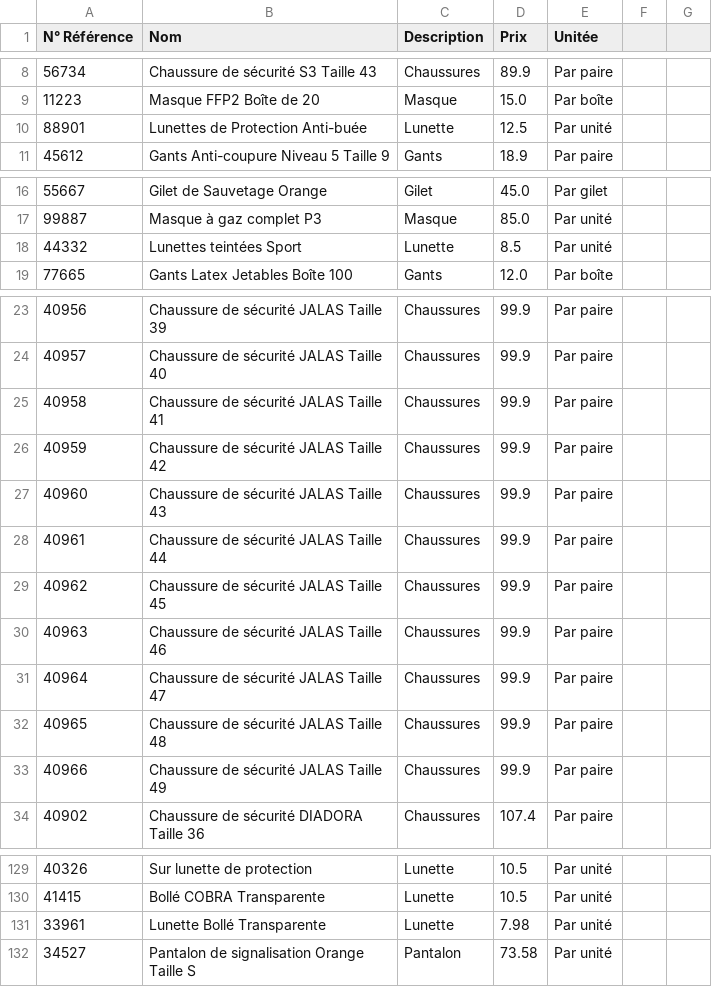
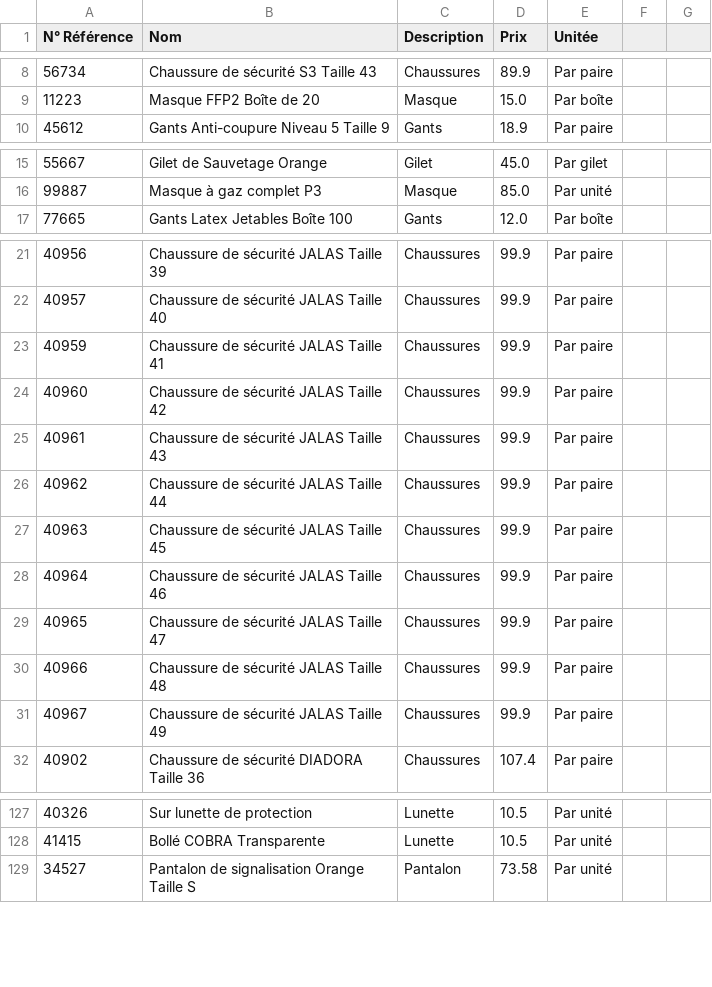
Before and after one commit to kadyann/epi-commandes-app, a CSV file: articles.csv, drawn as a sheet; only a part is shown, gaps mark what is left out; removed rows and columns are numbered as before the commit, all else as after; the diff names each change by its address in the sheet, - before the commit and + after, or states it on an @@ line.

Commit message:
Update articles.csv

```diff
--- a/articles.csv
+++ b/articles.csv
-row 10: 88901 | Lunettes de Protection Anti-buée | Lunette | 12.5 | Par unité
-row 18: 44332 | Lunettes teintées Sport | Lunette | 8.5 | Par unité
-row 25: 40958 | Chaussure de sécurité JALAS Taille 41 | Chaussures | 99.9 | Par paire
-B23 (Nom): Chaussure de sécurité JALAS Taille 42
+B23 (Nom): Chaussure de sécurité JALAS Taille 41
-B24 (Nom): Chaussure de sécurité JALAS Taille 43
+B24 (Nom): Chaussure de sécurité JALAS Taille 42
-B25 (Nom): Chaussure de sécurité JALAS Taille 44
+B25 (Nom): Chaussure de sécurité JALAS Taille 43
-B26 (Nom): Chaussure de sécurité JALAS Taille 45
+B26 (Nom): Chaussure de sécurité JALAS Taille 44
-B27 (Nom): Chaussure de sécurité JALAS Taille 46
+B27 (Nom): Chaussure de sécurité JALAS Taille 45
-B28 (Nom): Chaussure de sécurité JALAS Taille 47
+B28 (Nom): Chaussure de sécurité JALAS Taille 46
-B29 (Nom): Chaussure de sécurité JALAS Taille 48
+B29 (Nom): Chaussure de sécurité JALAS Taille 47
-B30 (Nom): Chaussure de sécurité JALAS Taille 49
+B30 (Nom): Chaussure de sécurité JALAS Taille 48
+row 31: 40967 | Chaussure de sécurité JALAS Taille 49 | Chaussures | 99.9 | Par paire
-row 131: 33961 | Lunette Bollé Transparente | Lunette | 7.98 | Par unité
```
